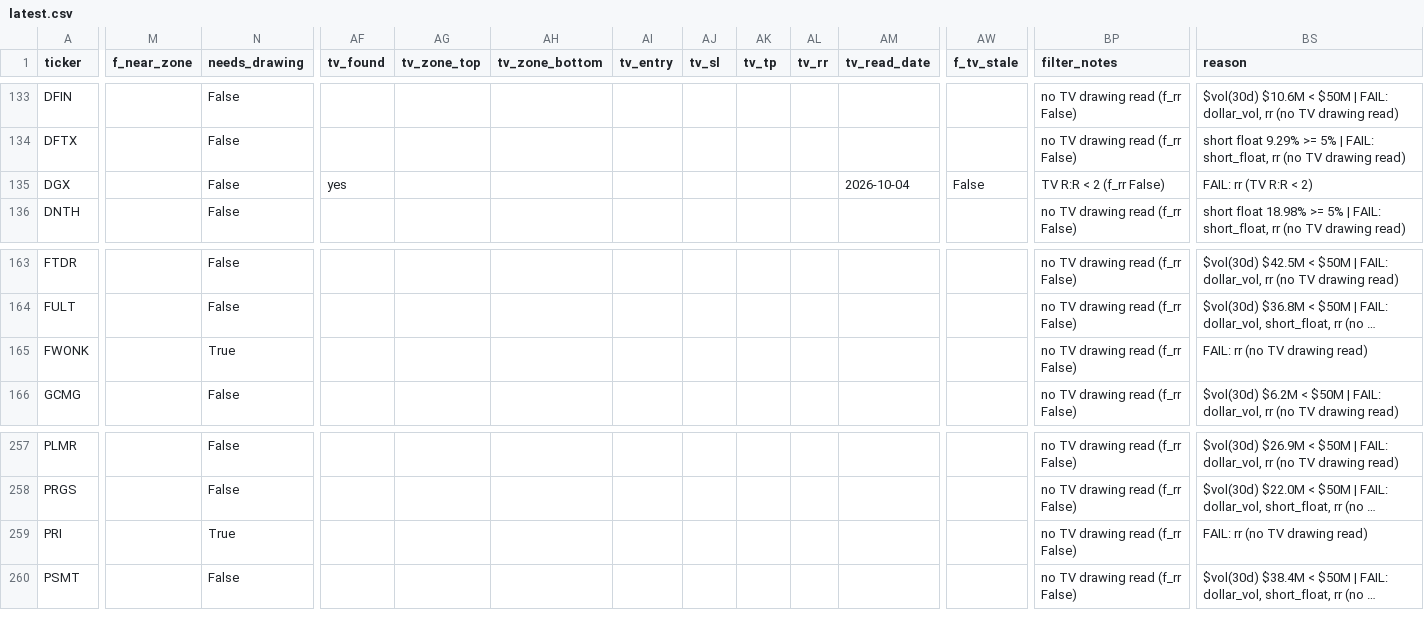
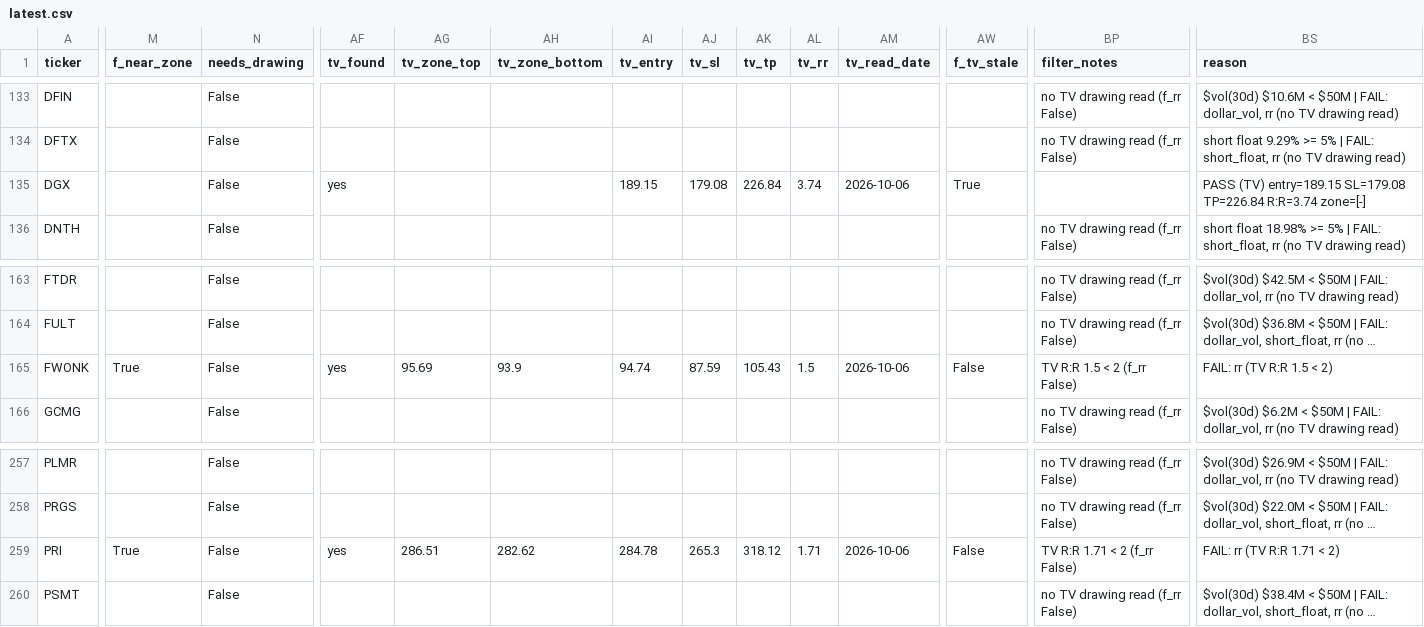
Before and after one commit to azran4u/stock-retest-scanner, a CSV file: historical-reports/latest.csv, drawn as a sheet; only a part is shown, gaps mark what is left out; long unchanged cells end in …; the diff covers the shown part only; the diff names each change by its address in the sheet, - before the commit and + after, or states it on an @@ line.

```diff
--- a/historical-reports/latest.csv
+++ b/historical-reports/latest.csv
-AI135 (tv_entry): (empty)
+AI135 (tv_entry): 189.15
-AJ135 (tv_sl): (empty)
+AJ135 (tv_sl): 179.08
-AK135 (tv_tp): (empty)
+AK135 (tv_tp): 226.84
-AL135 (tv_rr): (empty)
+AL135 (tv_rr): 3.74
-AM135 (tv_read_date): 2026-10-04
+AM135 (tv_read_date): 2026-10-06
-AW135 (f_tv_stale): False
+AW135 (f_tv_stale): True
-BP135 (filter_notes): TV R:R < 2 (f_rr False)
+BP135 (filter_notes): (empty)
-BS135 (reason): FAIL: rr (TV R:R < 2)
+BS135 (reason): PASS (TV) entry=189.15 SL=179.08 TP=226.84 R:R=3.74 zone=[-]
-M165 (f_near_zone): (empty)
+M165 (f_near_zone): True
-N165 (needs_drawing): True
+N165 (needs_drawing): False
-AF165 (tv_found): (empty)
+AF165 (tv_found): yes
-AG165 (tv_zone_top): (empty)
+AG165 (tv_zone_top): 95.69
-AH165 (tv_zone_bottom): (empty)
+AH165 (tv_zone_bottom): 93.9
-AI165 (tv_entry): (empty)
+AI165 (tv_entry): 94.74
-AJ165 (tv_sl): (empty)
+AJ165 (tv_sl): 87.59
-AK165 (tv_tp): (empty)
+AK165 (tv_tp): 105.43
-AL165 (tv_rr): (empty)
+AL165 (tv_rr): 1.5
-AM165 (tv_read_date): (empty)
+AM165 (tv_read_date): 2026-10-06
-AW165 (f_tv_stale): (empty)
+AW165 (f_tv_stale): False
-BP165 (filter_notes): no TV drawing read (f_rr False)
+BP165 (filter_notes): TV R:R 1.5 < 2 (f_rr False)
-BS165 (reason): FAIL: rr (no TV drawing read)
+BS165 (reason): FAIL: rr (TV R:R 1.5 < 2)
-M259 (f_near_zone): (empty)
+M259 (f_near_zone): True
-N259 (needs_drawing): True
+N259 (needs_drawing): False
-AF259 (tv_found): (empty)
+AF259 (tv_found): yes
-AG259 (tv_zone_top): (empty)
+AG259 (tv_zone_top): 286.51
-AH259 (tv_zone_bottom): (empty)
+AH259 (tv_zone_bottom): 282.62
-AI259 (tv_entry): (empty)
+AI259 (tv_entry): 284.78
-AJ259 (tv_sl): (empty)
+AJ259 (tv_sl): 265.3
-AK259 (tv_tp): (empty)
+AK259 (tv_tp): 318.12
-AL259 (tv_rr): (empty)
+AL259 (tv_rr): 1.71
-AM259 (tv_read_date): (empty)
+AM259 (tv_read_date): 2026-10-06
-AW259 (f_tv_stale): (empty)
+AW259 (f_tv_stale): False
-BP259 (filter_notes): no TV drawing read (f_rr False)
+BP259 (filter_notes): TV R:R 1.71 < 2 (f_rr False)
-BS259 (reason): FAIL: rr (no TV drawing read)
+BS259 (reason): FAIL: rr (TV R:R 1.71 < 2)
```
Also changed, not shown: 67 edited cells elsewhere in this file, historical-reports/2026-10-05.csv, 14 other files.
